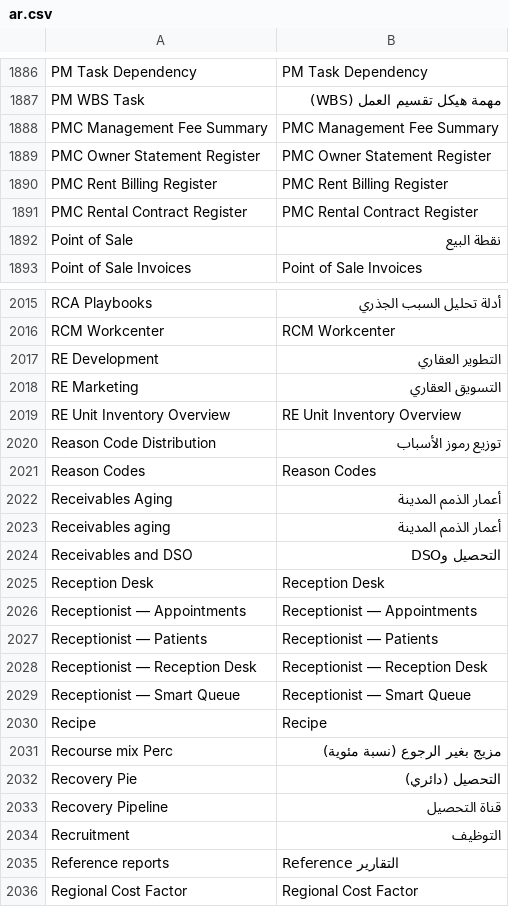
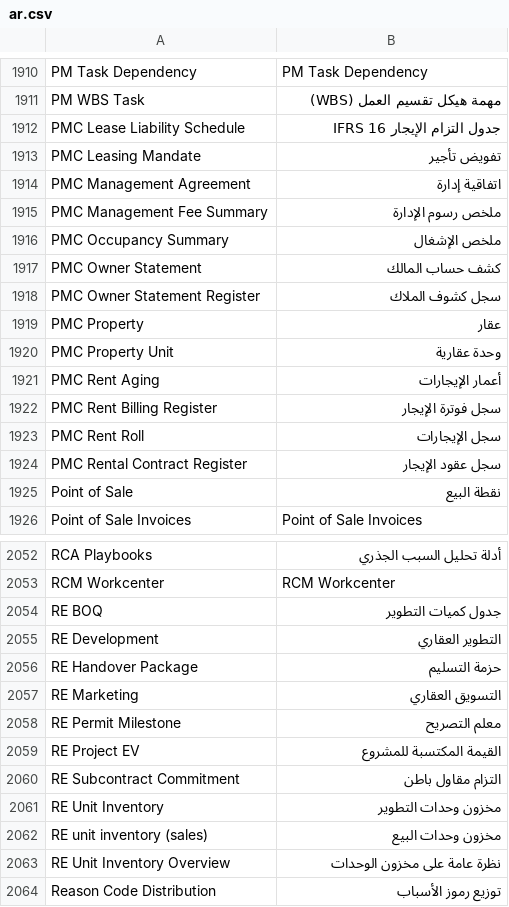
Before and after one commit to ErpGenex/omnexa_core, a CSV file: omnexa_core/translations/ar.csv, drawn as a sheet; only a part is shown, gaps mark what is left out; the shorter side is filled out with more unchanged rows; the diff covers the shown part only.

```diff
--- a/omnexa_core/translations/ar.csv
+++ b/omnexa_core/translations/ar.csv
@@ -1887,6 +1911,15 @@ PM Task Dependency,PM Task Dependency
 PM WBS Task,مهمة هيكل تقسيم العمل (WBS)
-PMC Management Fee Summary,PMC Management Fee Summary
-PMC Owner Statement Register,PMC Owner Statement Register
-PMC Rent Billing Register,PMC Rent Billing Register
-PMC Rental Contract Register,PMC Rental Contract Register
+PMC Lease Liability Schedule,جدول التزام الإيجار IFRS 16
+PMC Leasing Mandate,تفويض تأجير
+PMC Management Agreement,اتفاقية إدارة
+PMC Management Fee Summary,ملخص رسوم الإدارة
+PMC Occupancy Summary,ملخص الإشغال
+PMC Owner Statement,كشف حساب المالك
+PMC Owner Statement Register,سجل كشوف الملاك
+PMC Property,عقار
+PMC Property Unit,وحدة عقارية
+PMC Rent Aging,أعمار الإيجارات
+PMC Rent Billing Register,سجل فوترة الإيجار
+PMC Rent Roll,سجل الإيجارات
+PMC Rental Contract Register,سجل عقود الإيجار
 Point of Sale,نقطة البيع
@@ -2016,5 +2053,12 @@ RCA Playbooks,أدلة تحليل السبب الجذري
 RCM Workcenter,RCM Workcenter
+RE BOQ,جدول كميات التطوير
 RE Development,التطوير العقاري
+RE Handover Package,حزمة التسليم
 RE Marketing,التسويق العقاري
-RE Unit Inventory Overview,RE Unit Inventory Overview
+RE Permit Milestone,معلم التصريح
+RE Project EV,القيمة المكتسبة للمشروع
+RE Subcontract Commitment,التزام مقاول باطن
+RE Unit Inventory,مخزون وحدات التطوير
+RE unit inventory (sales),مخزون وحدات البيع
+RE Unit Inventory Overview,نظرة عامة على مخزون الوحدات
 Reason Code Distribution,توزيع رموز الأسباب
```
Also changed, not shown: 39 added rows and 52 edited cells elsewhere in this file, 1 other file.
